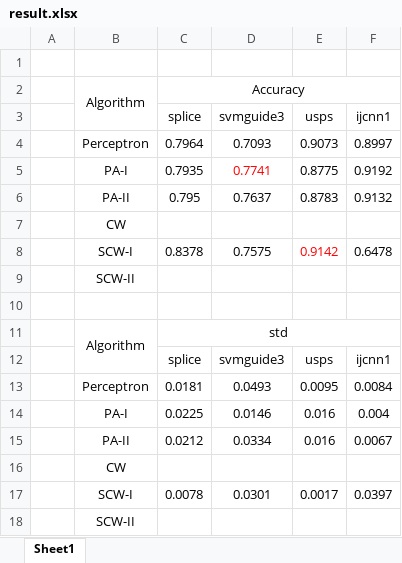
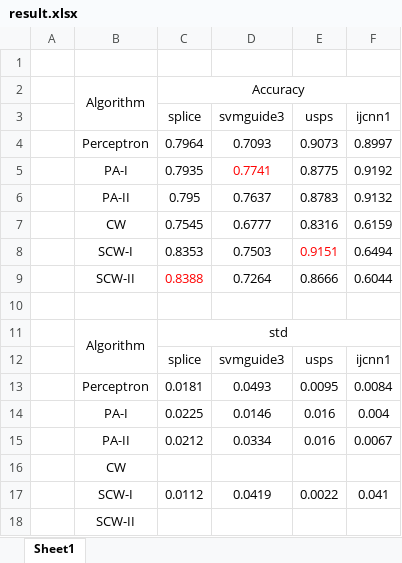
Before and after one commit to TatsukiMiura/MachineLearning, an Excel workbook: SCW/result.xlsx, sheet Sheet1, drawn as a sheet; values as stored, in another font and other column widths than the file's, no borders; conditional formats not drawn; removed rows and columns are numbered as before the commit, all else as after; the diff names each change by its address in the sheet, - before the commit and + after, or states it on an @@ line.

```diff
--- a/SCW/result.xlsx (sheet Sheet1)
+++ b/SCW/result.xlsx (sheet Sheet1)
-row 7:  | CW
-row 8:  | SCW-I | 0.8378 | 0.7575 | 0.9142 | 0.6478
-row 9:  | SCW-II
+row 7:  | CW | 0.7545 | 0.6777 | 0.8316 | 0.6159
+row 8:  | SCW-I | 0.8353 | 0.7503 | 0.9151 | 0.6494
+row 9:  | SCW-II | 0.8388 | 0.7264 | 0.8666 | 0.6044
-row 17:  | SCW-I | 0.0078 | 0.0301 | 0.0017 | 0.0397
+row 17:  | SCW-I | 0.0112 | 0.0419 | 0.0022 | 0.041
```
Also changed, not shown: 6 other files.
